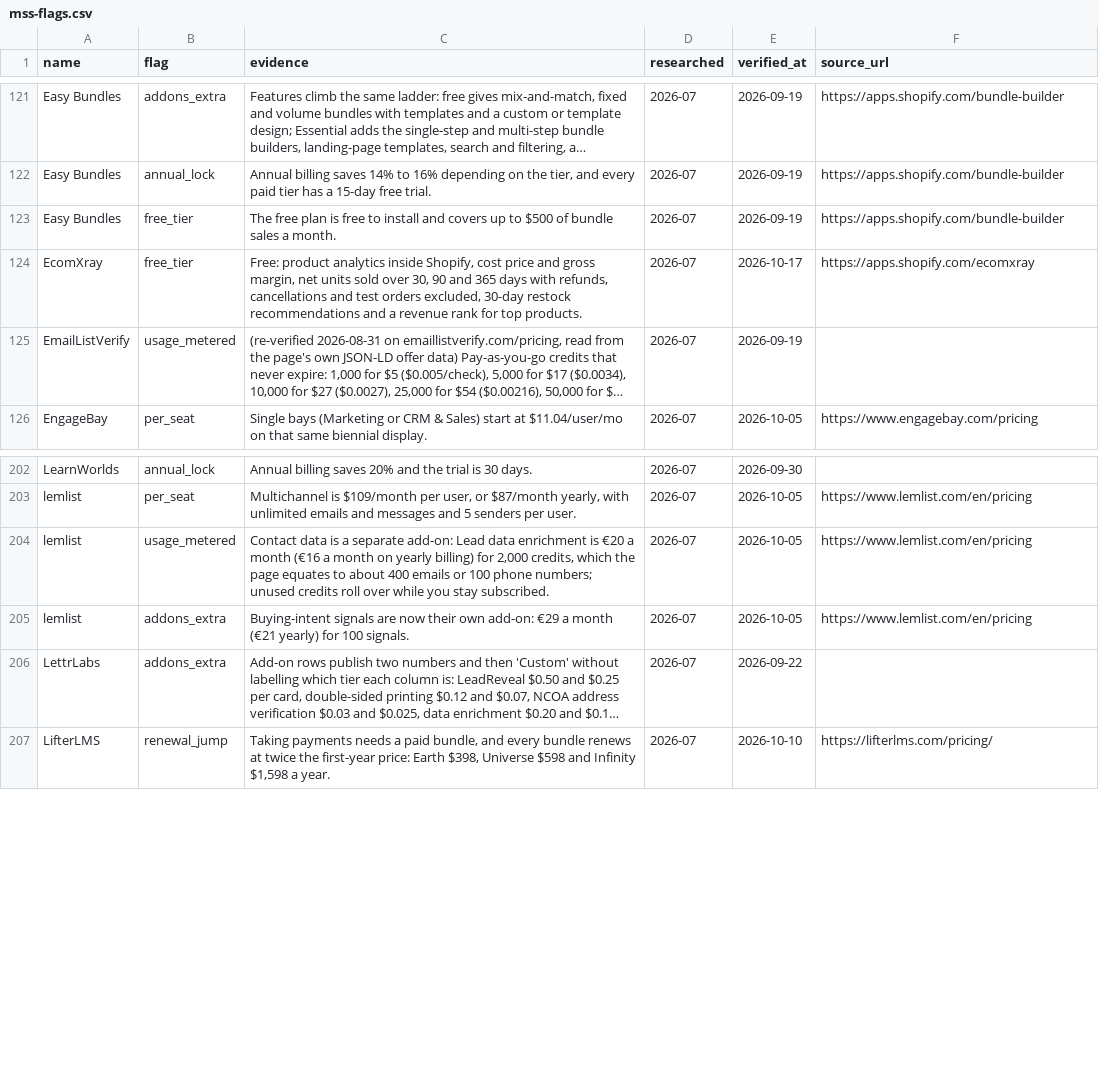
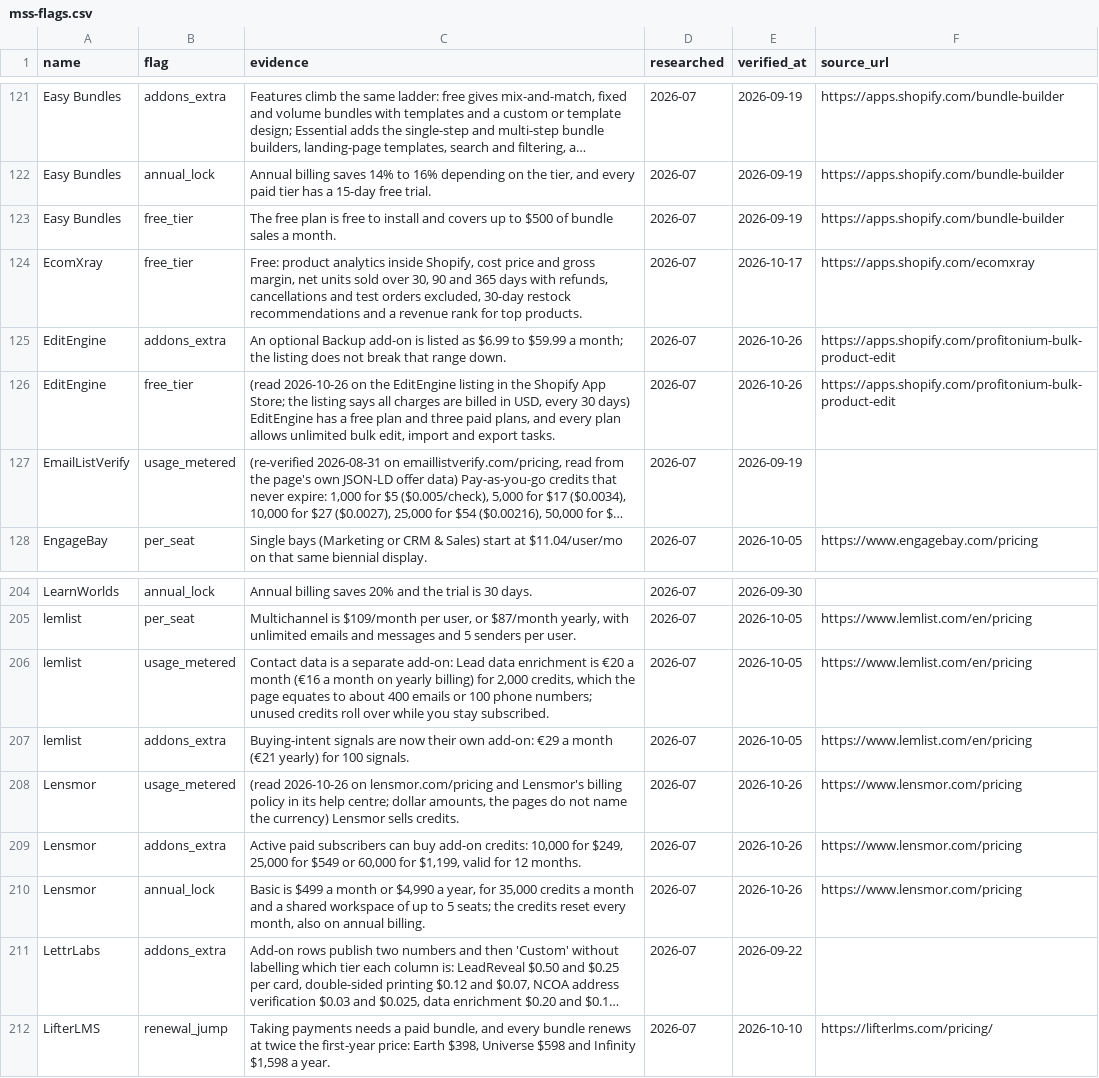
Before and after one commit to NewBegin-gif/marketingandsalessoftware, a CSV file: data/mss-flags.csv, drawn as a sheet; only a part is shown, gaps mark what is left out; long unchanged cells end in …; the diff names each change by its address in the sheet, - before the commit and + after, or states it on an @@ line.

```diff
--- a/data/mss-flags.csv
+++ b/data/mss-flags.csv
+row 125: EditEngine | addons_extra | An optional Backup add-on is listed as $6.99 to $59.99 a month; the listing does not break that range down. | 2026-07 | 2026-10-26 | https://apps.shopify.com/profitonium-bulk-product-edit
+row 126: EditEngine | free_tier | (read 2026-10-26 on the EditEngine listing in the Shopify App Store; the listing says all charges are billed in USD, every 30 days) EditEngine has a free plan and three paid plans, and every plan allows unlimited bulk edit, import and export tasks. | 2026-07 | 2026-10-26 | https://apps.shopify.com/profitonium-bulk-product-edit
+row 208: Lensmor | usage_metered | (read 2026-10-26 on lensmor.com/pricing and Lensmor's billing policy in its help centre; dollar amounts, the pages do not name the currency) Lensmor sells credits. | 2026-07 | 2026-10-26 | https://www.lensmor.com/pricing
+row 209: Lensmor | addons_extra | Active paid subscribers can buy add-on credits: 10,000 for $249, 25,000 for $549 or 60,000 for $1,199, valid for 12 months. | 2026-07 | 2026-10-26 | https://www.lensmor.com/pricing
+row 210: Lensmor | annual_lock | Basic is $499 a month or $4,990 a year, for 35,000 credits a month and a shared workspace of up to 5 seats; the credits reset every month, also on annual billing. | 2026-07 | 2026-10-26 | https://www.lensmor.com/pricing
```
Also changed, not shown: data/mss-tools.csv, 14 other files.
